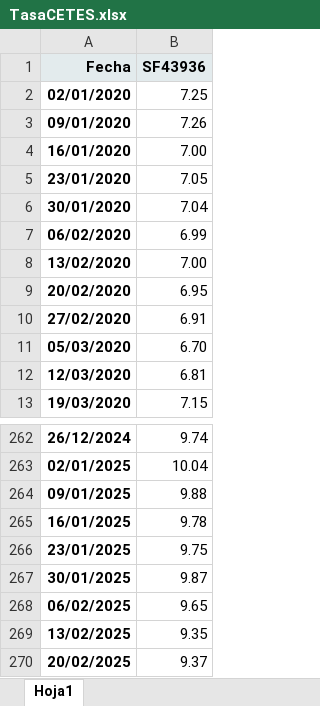
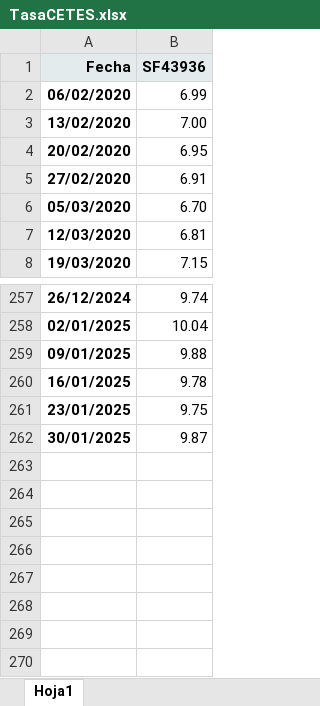
Before and after one commit to Rolando1708/Analisis_de_Riesgo, an Excel workbook: Parcial1/TasaCETES.xlsx, sheet Hoja1, drawn as a sheet; only a part is shown, gaps mark what is left out; values as stored, in another font and other column widths than the file's, no borders; the diff names each change by its address in the sheet, - before the commit and + after, or states it on an @@ line.

```diff
--- a/Parcial1/TasaCETES.xlsx (sheet Hoja1)
+++ b/Parcial1/TasaCETES.xlsx (sheet Hoja1)
-row 2: 02/01/2020 | 7.25
-row 3: 09/01/2020 | 7.26
-row 4: 16/01/2020 | 7.00
-row 5: 23/01/2020 | 7.05
-row 6: 30/01/2020 | 7.04
-row 268: 06/02/2025 | 9.65
-row 269: 13/02/2025 | 9.35
-row 270: 20/02/2025 | 9.37
```
Also changed, not shown: 3 other files.
